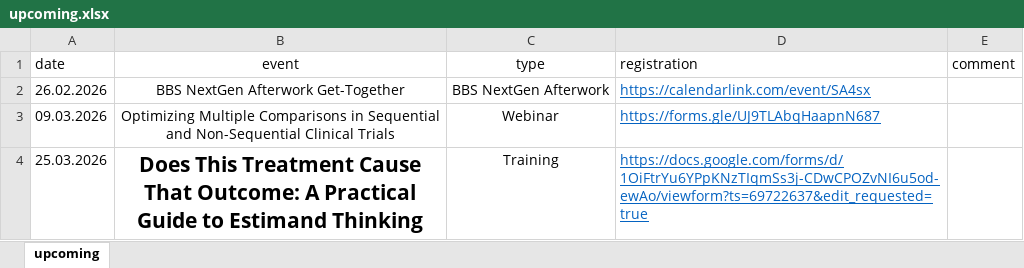
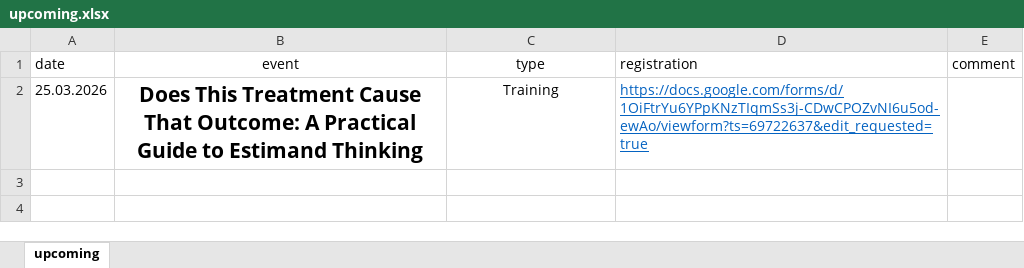
Before and after one commit to baselbiometrics/home, an Excel workbook: data/upcoming.xlsx, sheet upcoming, drawn as a sheet; values as stored, in another font and other column widths than the file's, no borders; charts and pictures not drawn; the diff names each change by its address in the sheet, - before the commit and + after, or states it on an @@ line.

Commit message:
added slides for webinar: Optimizing Multiple Comparisons in Sequential and Non-Sequential Clinical Trials (9th March 2026)

```diff
--- a/data/upcoming.xlsx (sheet upcoming)
+++ b/data/upcoming.xlsx (sheet upcoming)
-row 2: 26.02.2026 | BBS NextGen Afterwork Get-Together | BBS NextGen Afterwork | https://calendarlink.com/event/SA4sx
-row 3: 09.03.2026 | Optimizing Multiple Comparisons in Sequential and Non-Sequential Clinical Trials | Webinar | https://forms.gle/UJ9TLAbqHaapnN687
```
Also changed, not shown: charts or pictures, 13 other files.
